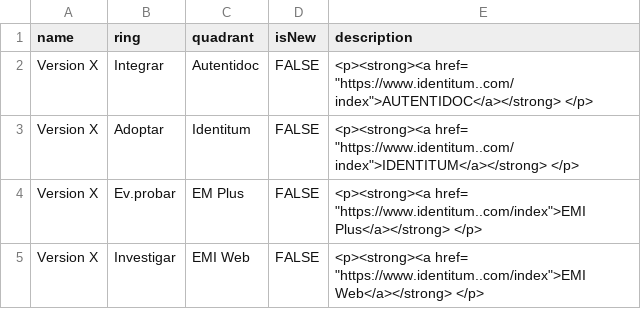
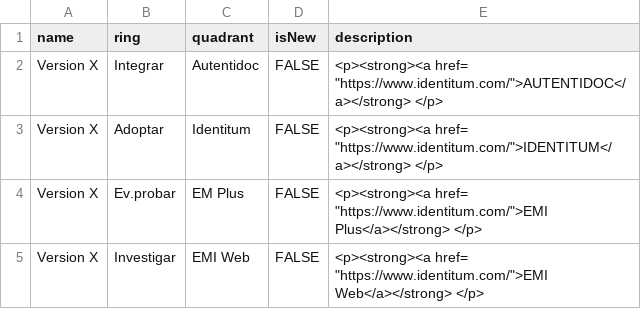
Before and after one commit to jpmejiag/radar_ba, a CSV file: Radar de Producto BA.csv, drawn as a sheet.

Commit message:
Update Radar de Producto BA.csv

```diff
--- a/Radar de Producto BA.csv
+++ b/Radar de Producto BA.csv
@@ -1,5 +1,5 @@
 name,ring,quadrant,isNew,description
-Version X,Integrar,Autentidoc,FALSE,"<p><strong><a href= ""https://www.identitum..com/index"">AUTENTIDOC</a></strong> </p>"
-Version X,Adoptar,Identitum,FALSE,"<p><strong><a href= ""https://www.identitum..com/index"">IDENTITUM</a></strong> </p>"
-Version X,Ev.probar,EM Plus,FALSE,"<p><strong><a href= ""https://www.identitum..com/index"">EMI Plus</a></strong> </p>"
-Version X,Investigar,EMI Web,FALSE,"<p><strong><a href= ""https://www.identitum..com/index"">EMI Web</a></strong> </p>"
+Version X,Integrar,Autentidoc,FALSE,"<p><strong><a href= ""https://www.identitum.com/"">AUTENTIDOC</a></strong> </p>"
+Version X,Adoptar,Identitum,FALSE,"<p><strong><a href= ""https://www.identitum.com/"">IDENTITUM</a></strong> </p>"
+Version X,Ev.probar,EM Plus,FALSE,"<p><strong><a href= ""https://www.identitum.com/"">EMI Plus</a></strong> </p>"
+Version X,Investigar,EMI Web,FALSE,"<p><strong><a href= ""https://www.identitum.com/"">EMI Web</a></strong> </p>"
```
